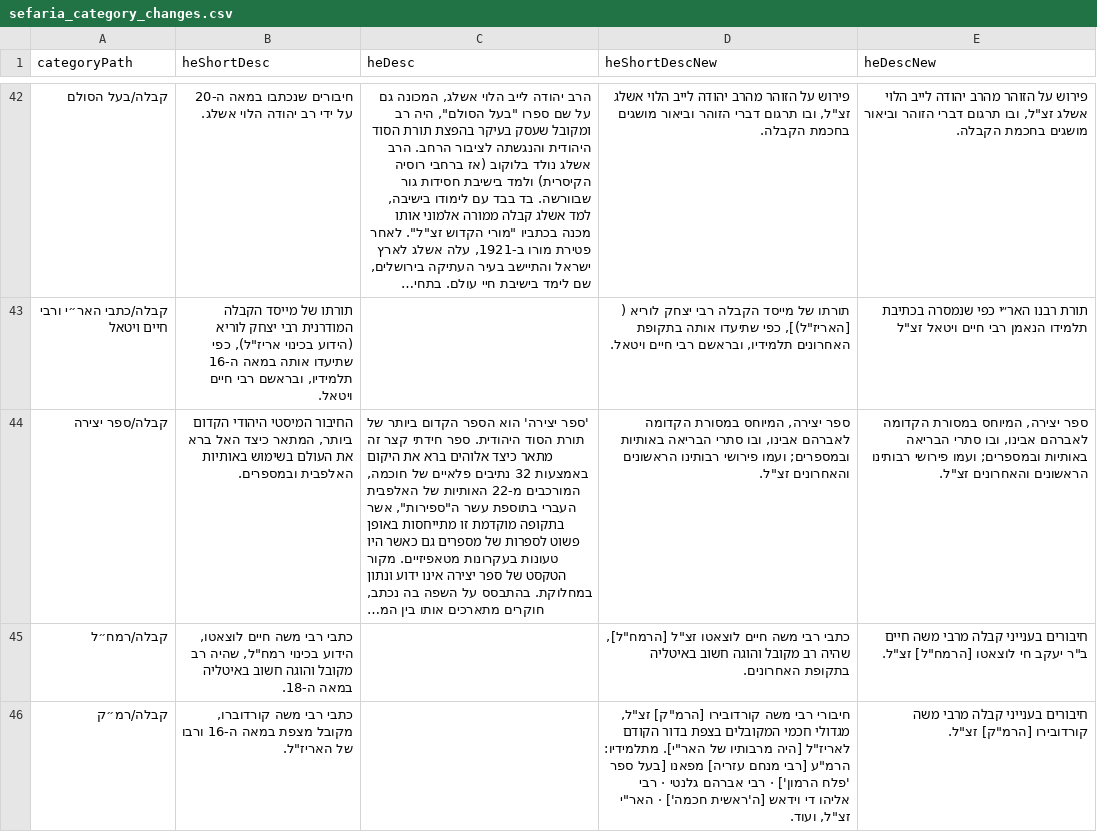
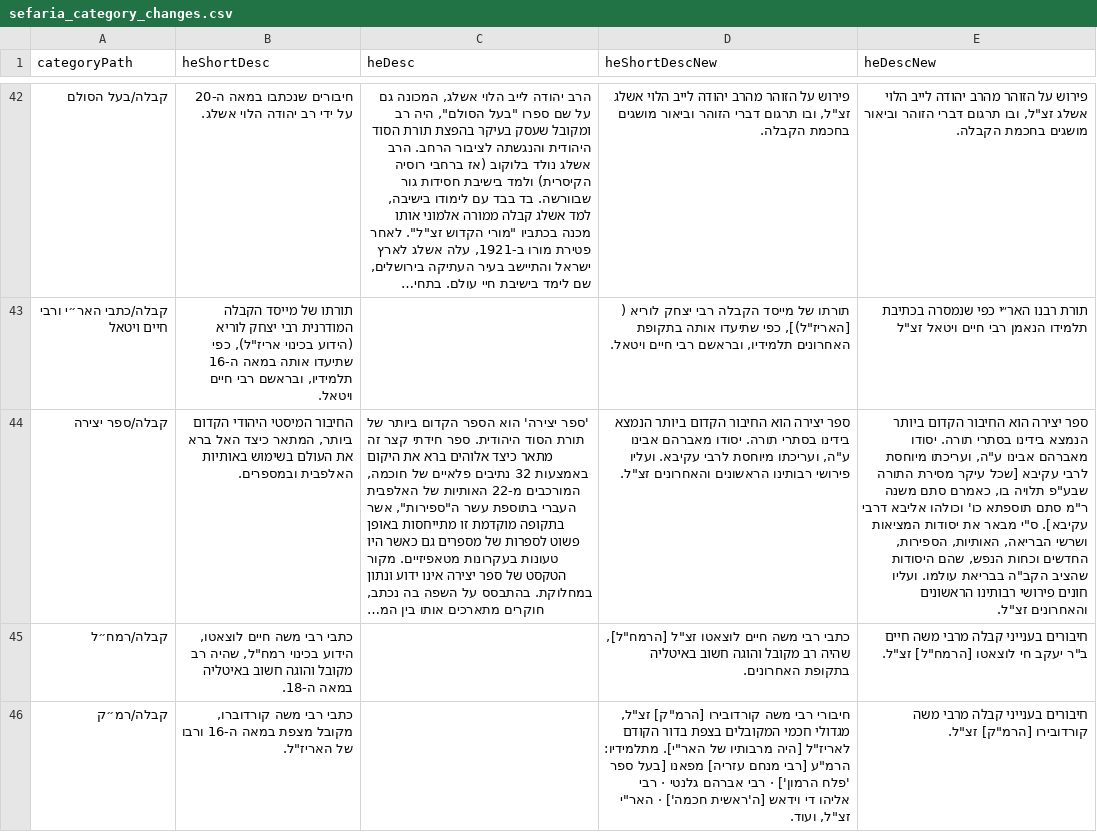
Before and after one commit to Bshlomecha/otzaria-library, a CSV file: ForDB/sefaria_category_changes.csv, drawn as a sheet; only a part is shown, gaps mark what is left out; long unchanged cells end in …; the diff covers the shown part only; the diff names each change by its address in the sheet, - before the commit and + after, or states it on an @@ line.

```diff
--- a/ForDB/sefaria_category_changes.csv
+++ b/ForDB/sefaria_category_changes.csv
-D44 (heShortDescNew): ספר יצירה, המיוחס במסורת הקדומה לאברהם אבינו, ובו סתרי הבריאה באותיות ובמספרים; ועמו פירושי רבותינו…
+D44 (heShortDescNew): ספר יצירה הוא החיבור הקדום ביותר הנמצא בידינו בסתרי תורה. יסודו מאברהם אבינו ע"ה, ועריכתו מיוחסת לרבי עקיבא. ועליו פירושי רבותינו…
-E44 (heDescNew): ספר יצירה, המיוחס במסורת הקדומה לאברהם אבינו, ובו סתרי הבריאה באותיות ובמספרים; ועמו פירושי רבותינו…
+E44 (heDescNew): ספר יצירה הוא החיבור הקדום ביותר הנמצא בידינו בסתרי תורה. יסודו מאברהם אבינו ע"ה, ועריכתו מיוחסת לרבי עקיבא [שכל עיקר מסירת התורה שבע"פ תלויה בו, כאמרם סתם משנה ר"מ סתם תוספתא כו' וכולהו אליבא דרבי עקיבא]. ס"י מבאר את יסודות המציאות ושרשי הבריאה, האותיות, הספירות, החדשים וכחות הנפש, שהם היסודות שהציב הקב"ה בבריאת עולמו. ועליו חונים פירושי רבותינו…
```
Also changed, not shown: 3 edited cells elsewhere in this file.
